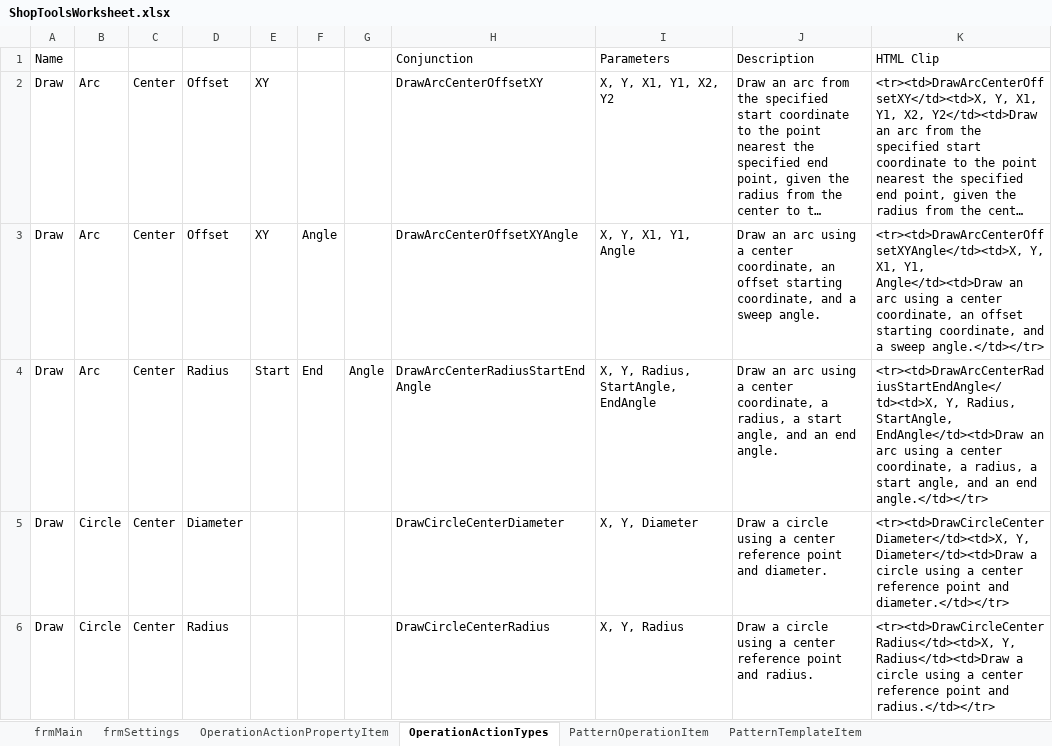
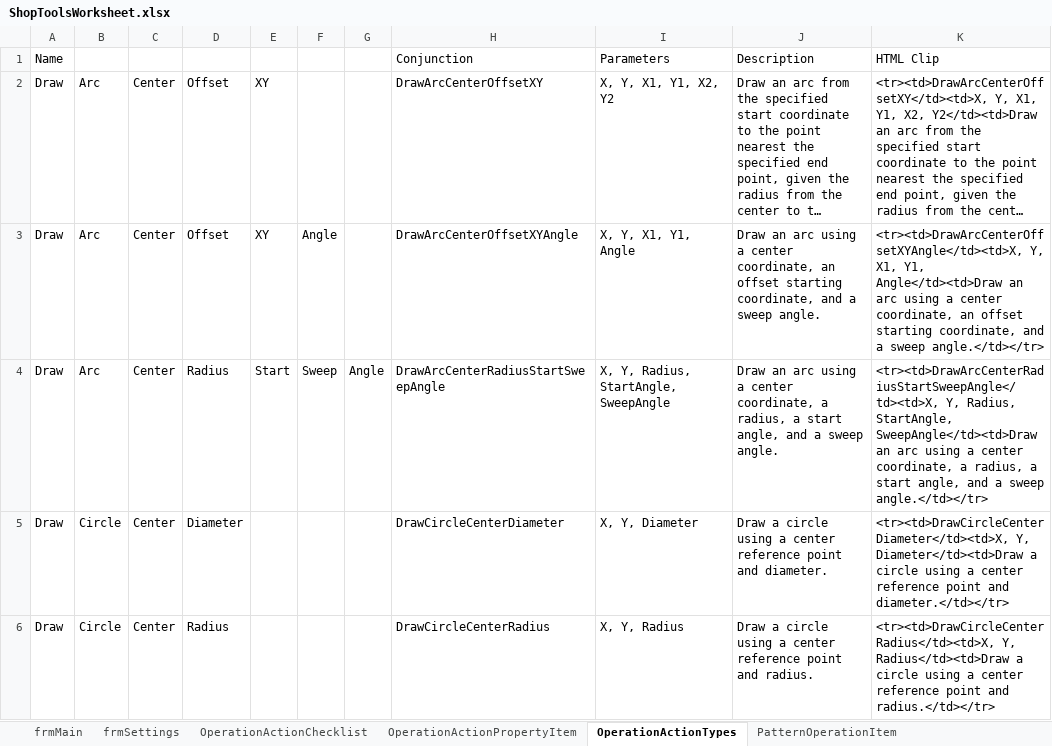
Before and after one commit to danielanywhere/ShopTools, an Excel workbook: Docs/ShopToolsWorksheet.xlsx, sheet OperationActionTypes, drawn as a sheet; only a part is shown; long unchanged cells end in …; values as stored, in another font and other column widths than the file's, no borders; the diff names each change by its address in the sheet, - before the commit and + after, or states it on an @@ line.

```diff
--- a/Docs/ShopToolsWorksheet.xlsx (sheet OperationActionTypes)
+++ b/Docs/ShopToolsWorksheet.xlsx (sheet OperationActionTypes)
+sheet tab: OperationActionChecklist
-F4: End
+F4: Sweep
-H4 (Conjunction): DrawArcCenterRadiusStartEndAngle
+H4 (Conjunction): DrawArcCenterRadiusStartSweepAngle
-I4 (Parameters): X, Y, Radius, StartAngle, EndAngle
+I4 (Parameters): X, Y, Radius, StartAngle, SweepAngle
-J4 (Description): …angle, and an end angle.
+J4 (Description): …angle, and a sweep angle.
-K4 (HTML Clip): <tr><td>DrawArcCenterRadiusStartEndAngle</td><td>X, Y, Radius, StartAngle, EndAngle</td><td>Draw an arc using a center coordinate, a radius, a start angle, and an end angle.</td></tr>
+K4 (HTML Clip): <tr><td>DrawArcCenterRadiusStartSweepAngle</td><td>X, Y, Radius, StartAngle, SweepAngle</td><td>Draw an arc using a center coordinate, a radius, a start angle, and a sweep angle.</td></tr>
```
Also changed, not shown: sheet Work, sheet PatternOperationItem, sheet PatternTemplatePlotProperties, 16 other files.
